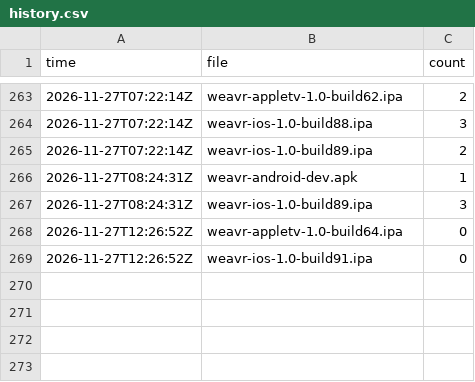
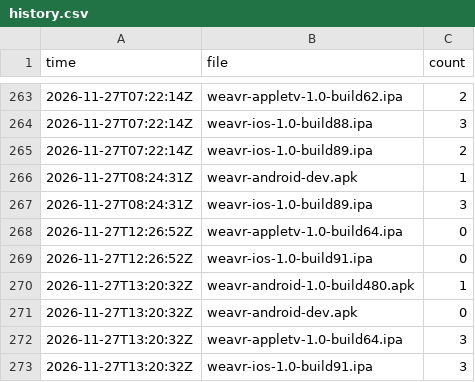
Before and after one commit to bishop-actual/app-repo, a CSV file: stats/history.csv, drawn as a sheet; only a part is shown, gaps mark what is left out; the diff names each change by its address in the sheet, - before the commit and + after, or states it on an @@ line.

```diff
--- a/stats/history.csv
+++ b/stats/history.csv
+row 270: 2026-11-27T13:20:32Z | weavr-android-1.0-build480.apk | 1
+row 271: 2026-11-27T13:20:32Z | weavr-android-dev.apk | 0
+row 272: 2026-11-27T13:20:32Z | weavr-appletv-1.0-build64.ipa | 3
+row 273: 2026-11-27T13:20:32Z | weavr-ios-1.0-build91.ipa | 3
```
Also changed, not shown: 2 other files.
